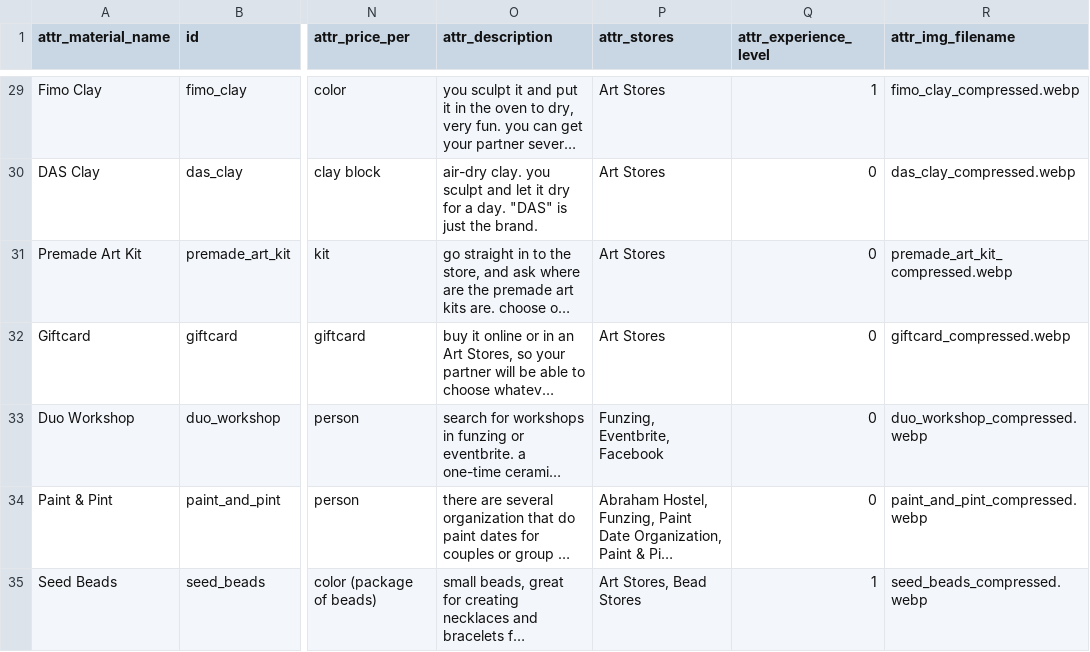
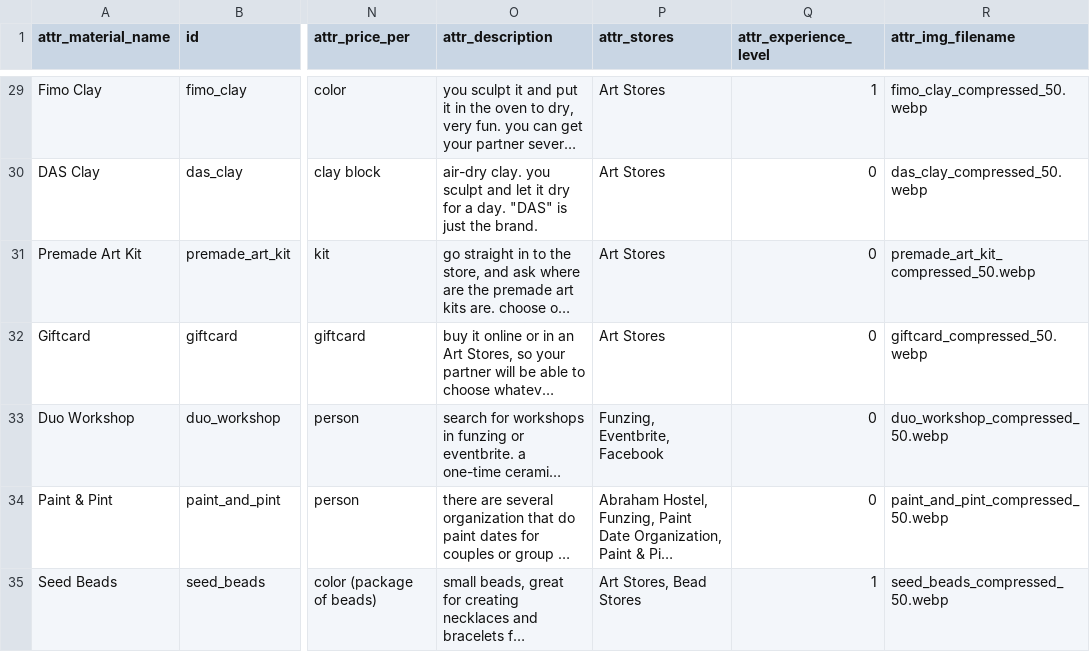
Before and after one commit to evoosa/i_need_art_supplies_help, a CSV file: backend/art_supplies/art_supplies.csv, drawn as a sheet; only a part is shown, gaps mark what is left out; long unchanged cells end in …; the diff covers the shown part only; the diff names each change by its address in the sheet, - before the commit and + after, or states it on an @@ line.

```diff
--- a/backend/art_supplies/art_supplies.csv
+++ b/backend/art_supplies/art_supplies.csv
-R29 (attr_img_filename): fimo_clay_compressed.webp
+R29 (attr_img_filename): fimo_clay_compressed_50.webp
-R30 (attr_img_filename): das_clay_compressed.webp
+R30 (attr_img_filename): das_clay_compressed_50.webp
-R31 (attr_img_filename): premade_art_kit_compressed.webp
+R31 (attr_img_filename): premade_art_kit_compressed_50.webp
-R32 (attr_img_filename): giftcard_compressed.webp
+R32 (attr_img_filename): giftcard_compressed_50.webp
-R33 (attr_img_filename): duo_workshop_compressed.webp
+R33 (attr_img_filename): duo_workshop_compressed_50.webp
-R34 (attr_img_filename): paint_and_pint_compressed.webp
+R34 (attr_img_filename): paint_and_pint_compressed_50.webp
-R35 (attr_img_filename): seed_beads_compressed.webp
+R35 (attr_img_filename): seed_beads_compressed_50.webp
```
Also changed, not shown: 27 edited cells elsewhere in this file.
